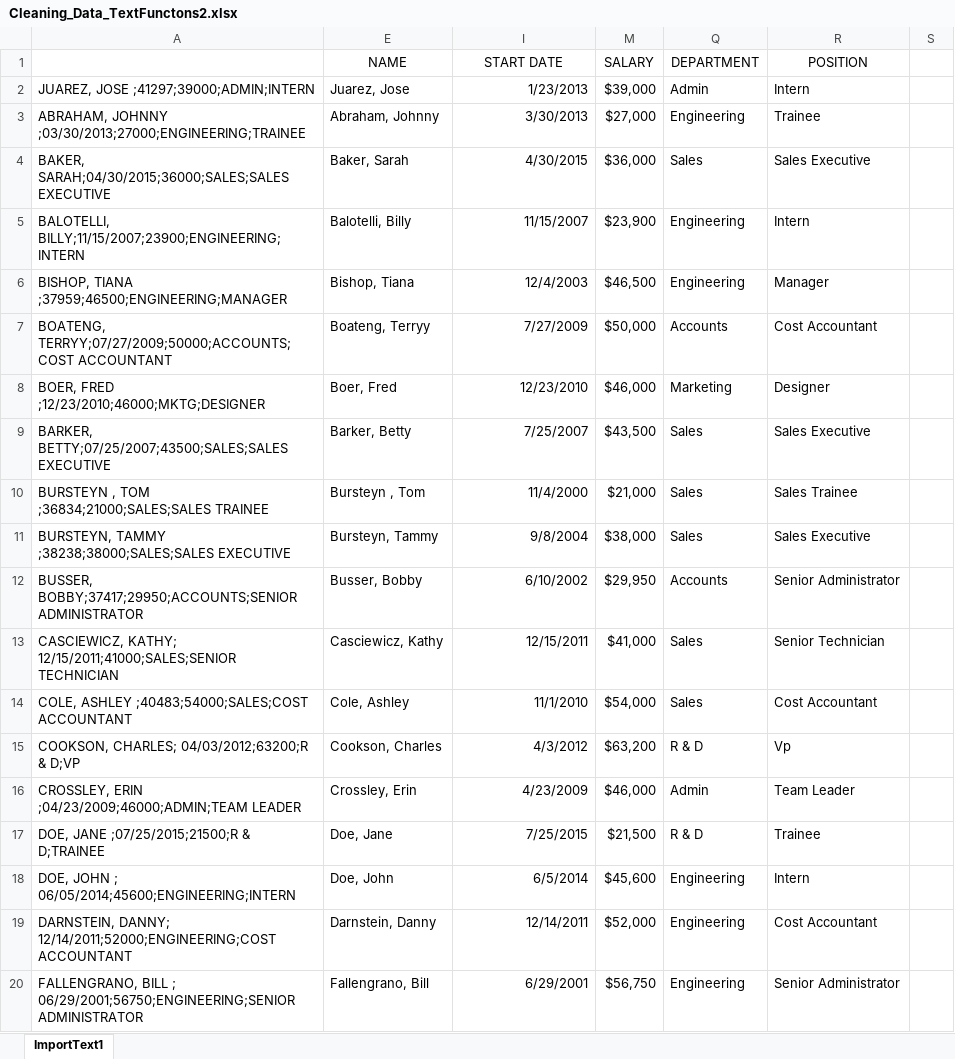
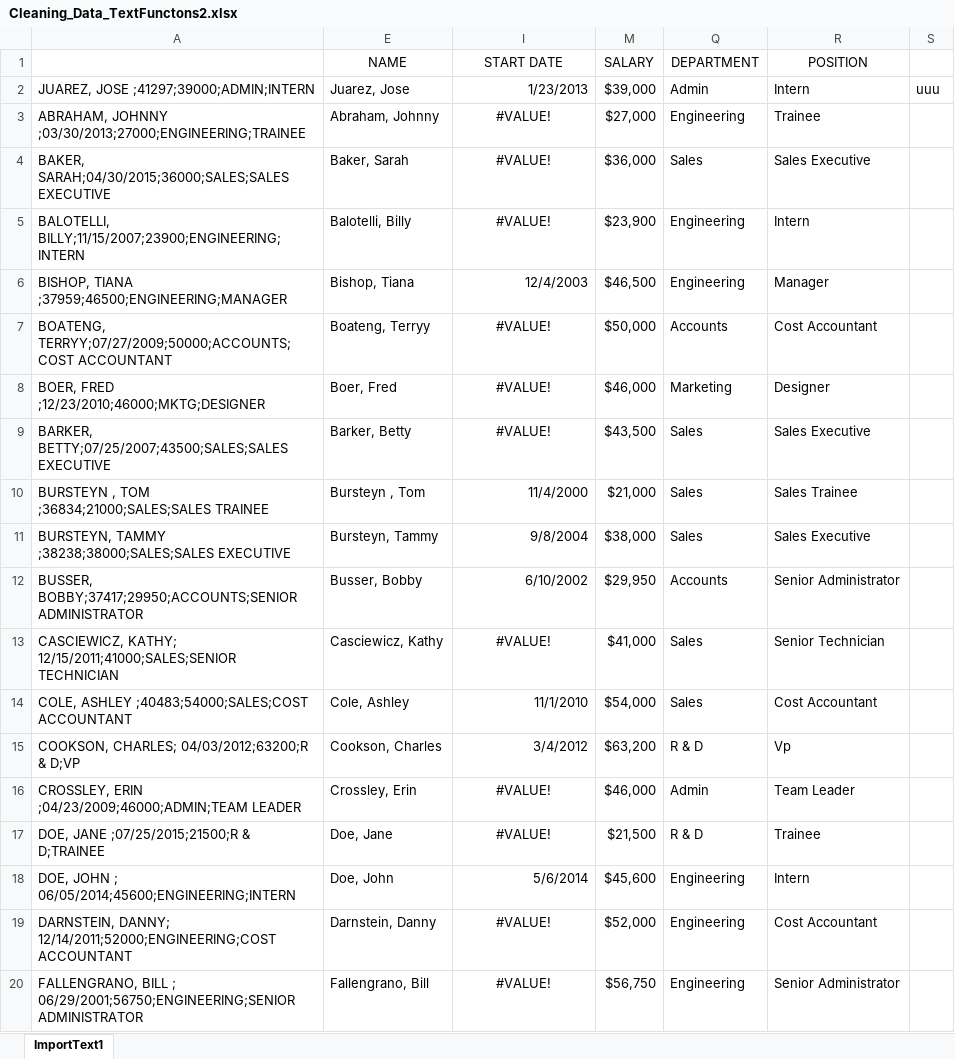
Before and after one commit to IdongesitUfot/GITHUB, an Excel workbook: Cleaning_Data_TextFunctons2.xlsx, sheet ImportText1, drawn as a sheet; values as stored, in another font and other column widths than the file's, no borders; the diff names each change by its address in the sheet, - before the commit and + after, or states it on an @@ line.

```diff
--- a/Cleaning_Data_TextFunctons2.xlsx (sheet ImportText1)
+++ b/Cleaning_Data_TextFunctons2.xlsx (sheet ImportText1)
-S2: (empty)
+S2: uuu
-I3 (START DATE): 3/30/2013
+I3 (START DATE): #VALUE!
-I3:I5 alignment: right
+I3:I5 alignment: center
-I4 (START DATE): 4/30/2015
+I4 (START DATE): #VALUE!
-I5 (START DATE): 11/15/2007
+I5 (START DATE): #VALUE!
-I7 (START DATE): 7/27/2009
+I7 (START DATE): #VALUE!
-I7:I9 alignment: right
+I7:I9 alignment: center
-I8 (START DATE): 12/23/2010
+I8 (START DATE): #VALUE!
-I9 (START DATE): 7/25/2007
+I9 (START DATE): #VALUE!
-I13 (START DATE): 12/15/2011
+I13 (START DATE): #VALUE!
-I13 alignment: right
+I13 alignment: center
-I15 (START DATE): 4/3/2012
+I15 (START DATE): 3/4/2012
-I16 (START DATE): 4/23/2009
+I16 (START DATE): #VALUE!
-I16:I17 alignment: right
+I16:I17 alignment: center
-I17 (START DATE): 7/25/2015
+I17 (START DATE): #VALUE!
-I18 (START DATE): 6/5/2014
+I18 (START DATE): 5/6/2014
-I19 (START DATE): 12/14/2011
+I19 (START DATE): #VALUE!
-I19:I20 alignment: right
+I19:I20 alignment: center
-I20 (START DATE): 6/29/2001
+I20 (START DATE): #VALUE!
```
Also changed, not shown: DD WEEK2 PROJECT.xlsx.
